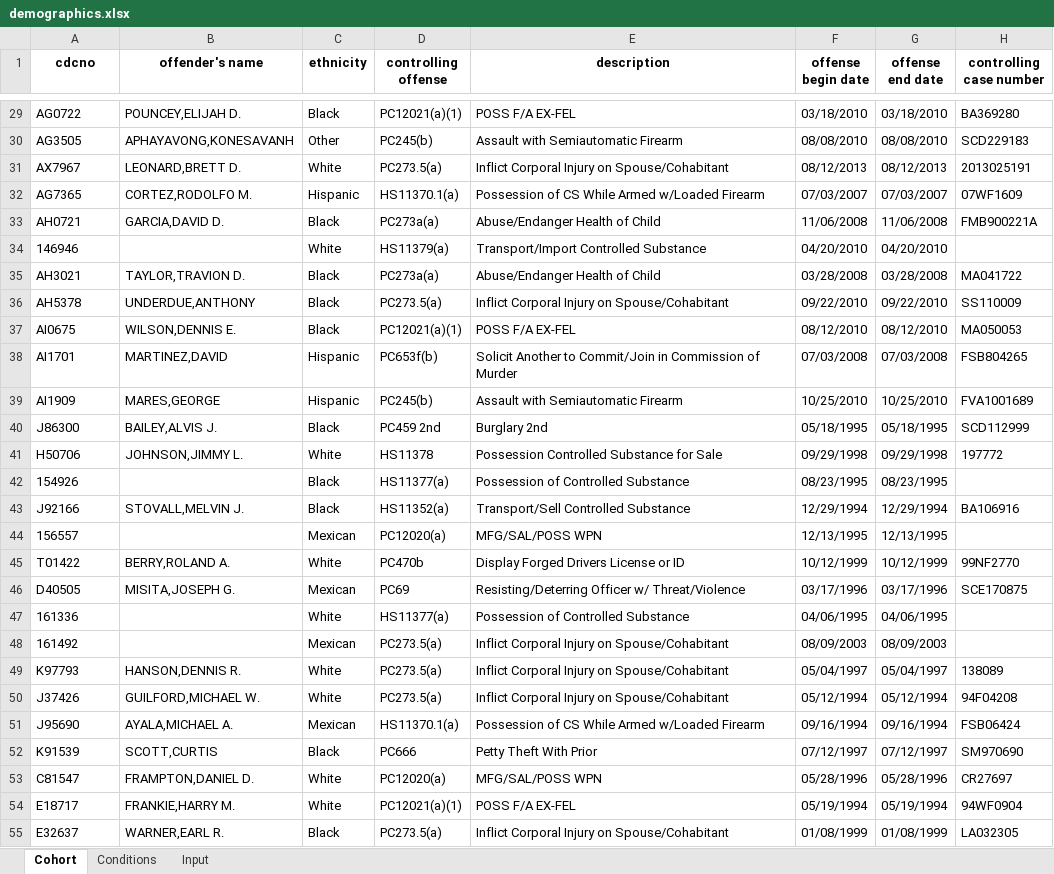
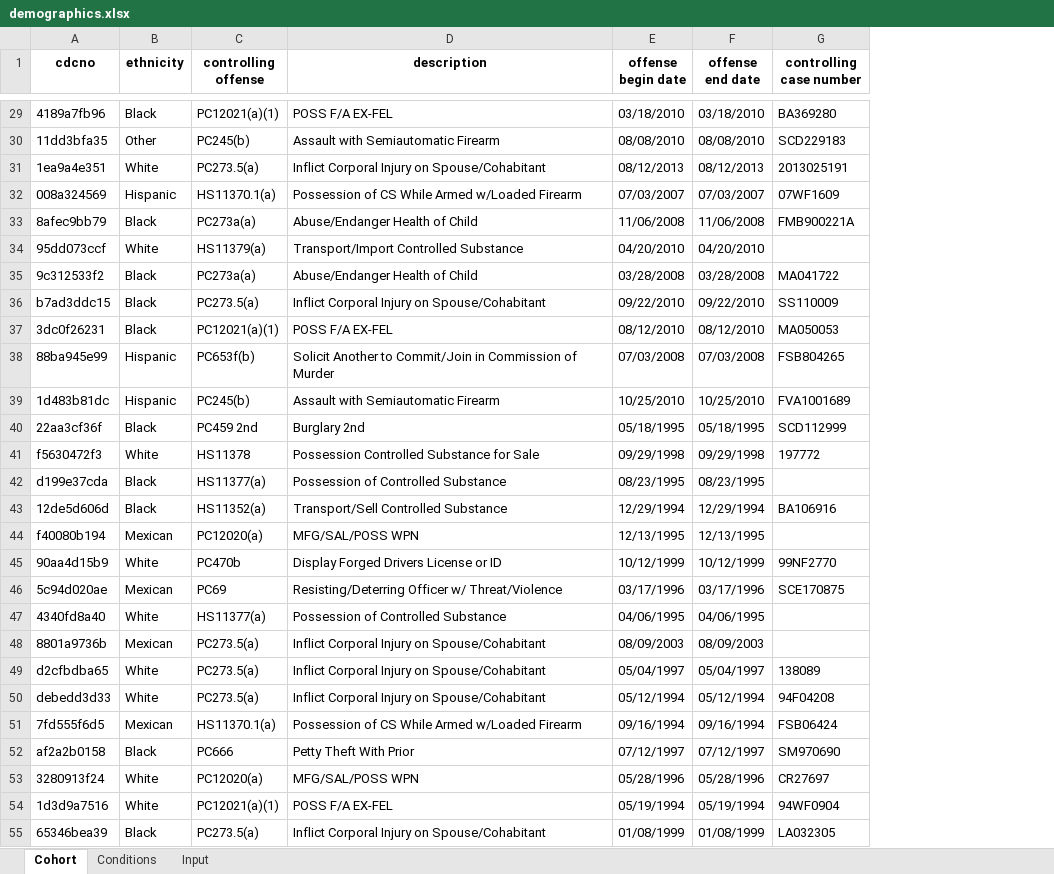
Before and after one commit to redoio/prison_pop, an Excel workbook: data/output/demographics.xlsx, sheet Cohort, drawn as a sheet; only a part is shown, gaps mark what is left out; values as stored, in another font and other column widths than the file's, no borders; the diff covers the shown part only; the diff names each change by its address in the sheet, - before the commit and + after, or states it on an @@ line.

Commit message:
Separating output cohort with CDCNo and name

```diff
--- a/data/output/demographics.xlsx (sheet Cohort)
+++ b/data/output/demographics.xlsx (sheet Cohort)
-column B (offender's name), rows 29-55: POUNCEY,ELIJAH D. | APHAYAVONG,KONESAVANH | LEONARD,BRETT D. | CORTEZ,RODOLFO M. | GARCIA,DAVID D. |  | TAYLOR,TRAVION D. | UNDERDUE,ANTHONY | WILSON,DENNIS E. | MARTINEZ,DAVID | MARES,GEORGE | BAILEY,ALVIS J. | JOHNSON,JIMMY L. |  | STOVALL,MELVIN J. |  | BERRY,ROLAND A. | MISITA,JOSEPH G. |  |  | HANSON,DENNIS R. | GUILFORD,MICHAEL W. | AYALA,MICHAEL A. | SCOTT,CURTIS | FRAMPTON,DANIEL D. | FRANKIE,HARRY M. | WARNER,EARL R.
-A29 (cdcno): AG0722
+A29 (cdcno): 4189a7fb96
-A30 (cdcno): AG3505
+A30 (cdcno): 11dd3bfa35
-A31 (cdcno): AX7967
+A31 (cdcno): 1ea9a4e351
-A32 (cdcno): AG7365
+A32 (cdcno): 008a324569
-A33 (cdcno): AH0721
+A33 (cdcno): 8afec9bb79
-A34 (cdcno): 146946
+A34 (cdcno): 95dd073ccf
-A35 (cdcno): AH3021
+A35 (cdcno): 9c312533f2
-A36 (cdcno): AH5378
+A36 (cdcno): b7ad3ddc15
-A37 (cdcno): AI0675
+A37 (cdcno): 3dc0f26231
-A38 (cdcno): AI1701
+A38 (cdcno): 88ba945e99
-A39 (cdcno): AI1909
+A39 (cdcno): 1d483b81dc
-A40 (cdcno): J86300
+A40 (cdcno): 22aa3cf36f
-A41 (cdcno): H50706
+A41 (cdcno): f5630472f3
-A42 (cdcno): 154926
+A42 (cdcno): d199e37cda
-A43 (cdcno): J92166
+A43 (cdcno): 12de5d606d
-A44 (cdcno): 156557
+A44 (cdcno): f40080b194
-A45 (cdcno): T01422
+A45 (cdcno): 90aa4d15b9
-A46 (cdcno): D40505
+A46 (cdcno): 5c94d020ae
-A47 (cdcno): 161336
+A47 (cdcno): 4340fd8a40
-A48 (cdcno): 161492
+A48 (cdcno): 8801a9736b
-A49 (cdcno): K97793
+A49 (cdcno): d2cfbdba65
-A50 (cdcno): J37426
+A50 (cdcno): debedd3d33
-A51 (cdcno): J95690
+A51 (cdcno): 7fd555f6d5
-A52 (cdcno): K91539
+A52 (cdcno): af2a2b0158
-A53 (cdcno): C81547
+A53 (cdcno): 3280913f24
-A54 (cdcno): E18717
+A54 (cdcno): 1d3d9a7516
-A55 (cdcno): E32637
+A55 (cdcno): 65346bea39
```
Also changed, not shown: 524 edited cells elsewhere in this sheet, sheet Input, data/output/currentcommits.xlsx, data/output/priorcommits.xlsx, 1 other file.
